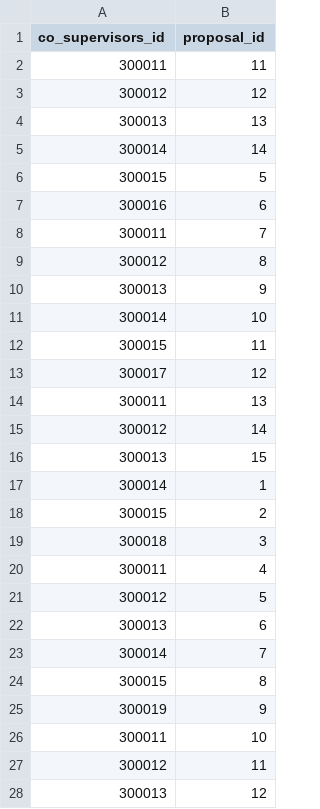
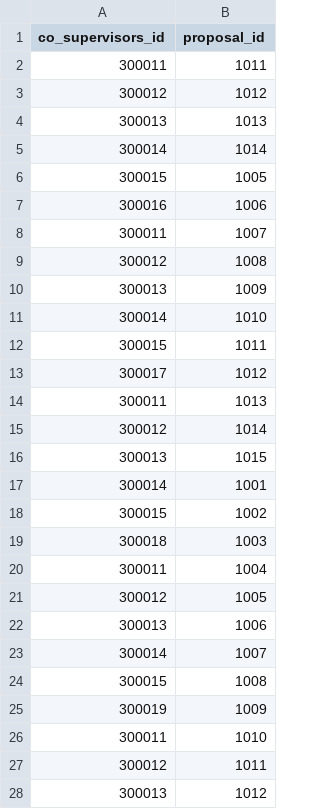
Before and after one commit to Nicolfo/thesis-management, a CSV file: src/main/resources/SQL_DATA/proposal_co_supervisors.csv, drawn as a sheet; only a part is shown; the diff covers the shown part only.

```diff
--- a/src/main/resources/SQL_DATA/proposal_co_supervisors.csv
+++ b/src/main/resources/SQL_DATA/proposal_co_supervisors.csv
@@ -1,28 +1,28 @@
 co_supervisors_id,proposal_id
-300011,11
-300012,12
-300013,13
-300014,14
-300015,5
-300016,6
-300011,7
-300012,8
-300013,9
-300014,10
-300015,11
-300017,12
-300011,13
-300012,14
-300013,15
-300014,1
-300015,2
-300018,3
-300011,4
-300012,5
-300013,6
-300014,7
-300015,8
-300019,9
-300011,10
-300012,11
-300013,12
+300011,1011
+300012,1012
+300013,1013
+300014,1014
+300015,1005
+300016,1006
+300011,1007
+300012,1008
+300013,1009
+300014,1010
+300015,1011
+300017,1012
+300011,1013
+300012,1014
+300013,1015
+300014,1001
+300015,1002
+300018,1003
+300011,1004
+300012,1005
+300013,1006
+300014,1007
+300015,1008
+300019,1009
+300011,1010
+300012,1011
+300013,1012
```
Also changed, not shown: 3 edited cells elsewhere in this file, src/main/resources/SQL_DATA/application.csv, src/main/resources/SQL_DATA/attachment.csv, 3 other files.
